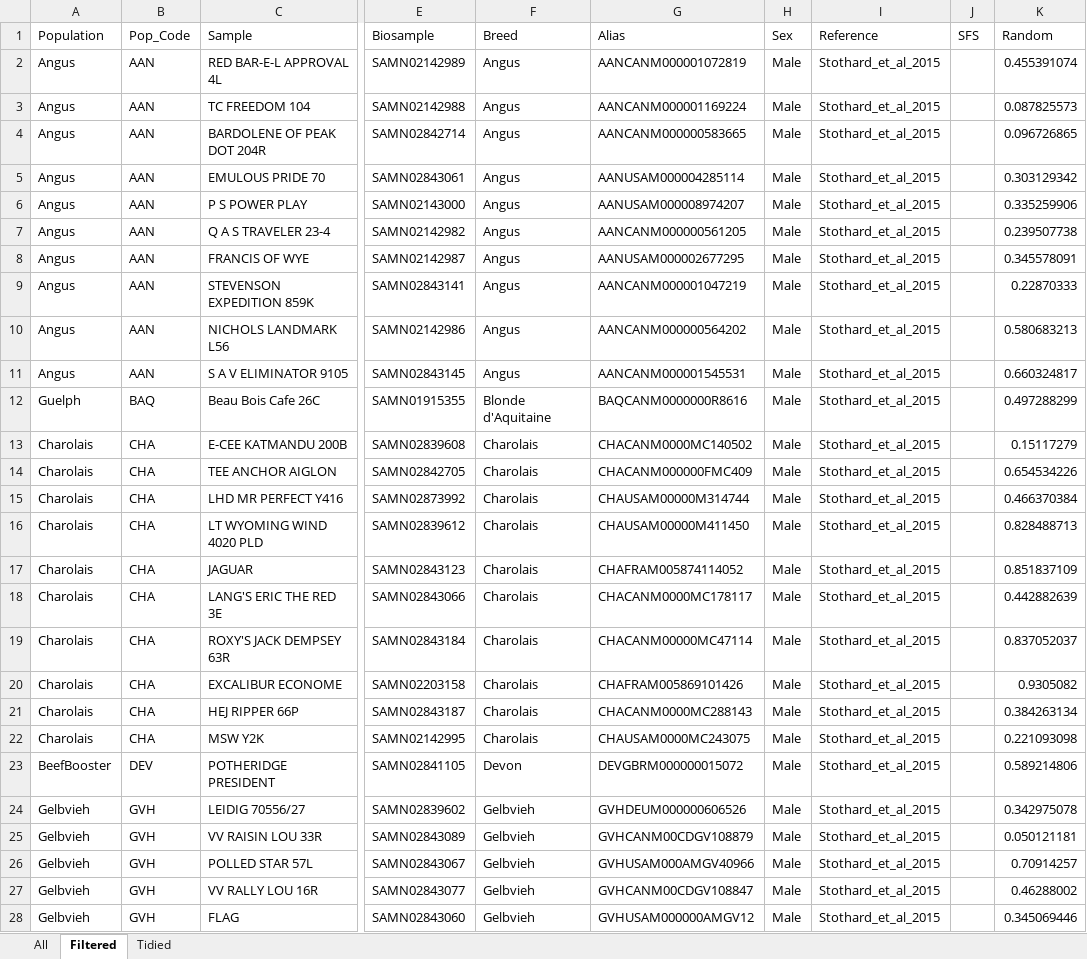
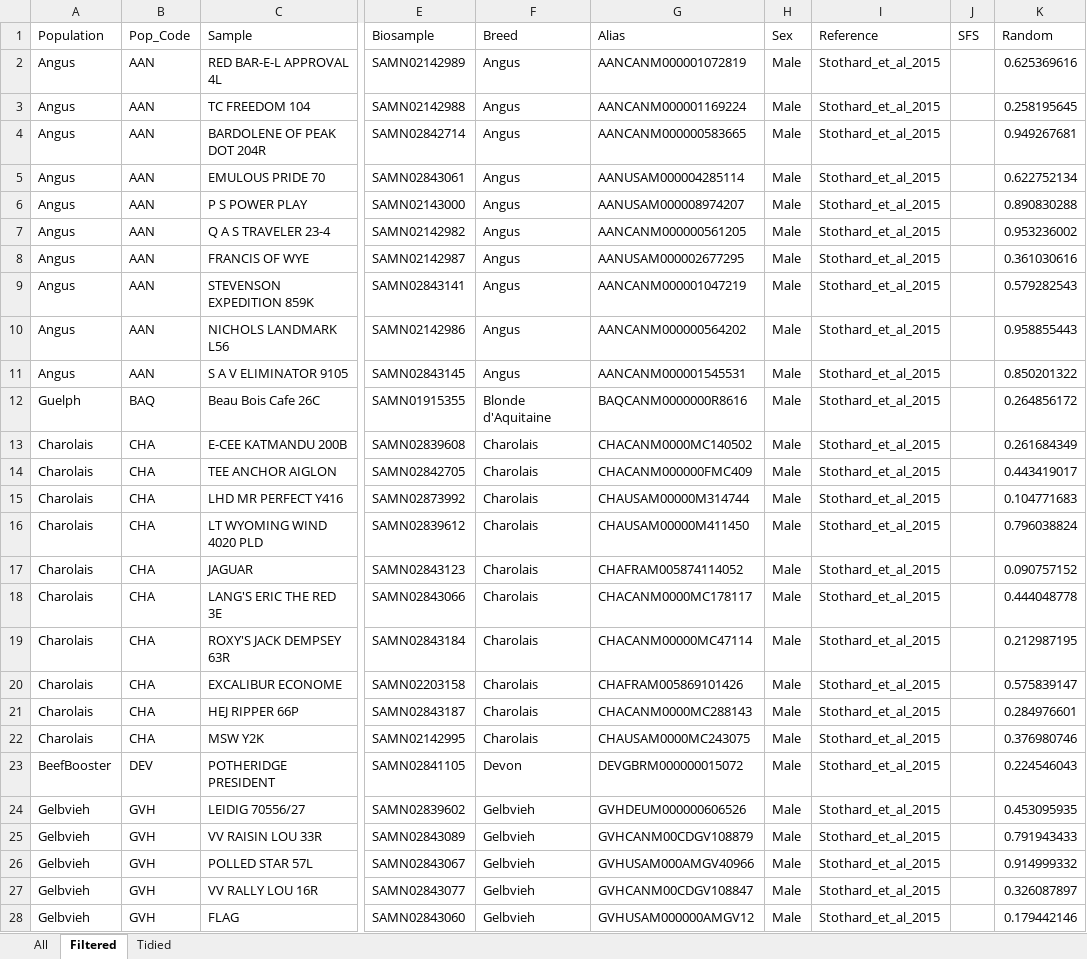
Before and after one commit to ekirving/alleletraj, an Excel workbook: data/modern_samples_cattle2.xlsx, sheet Filtered, drawn as a sheet; only a part is shown, gaps mark what is left out; values as stored, in another font and other column widths than the file's, no borders; the diff covers the shown part only; the diff names each change by its address in the sheet, - before the commit and + after, or states it on an @@ line.

```diff
--- a/data/modern_samples_cattle2.xlsx (sheet Filtered)
+++ b/data/modern_samples_cattle2.xlsx (sheet Filtered)
-K2 (Random): 0.455391074
+K2 (Random): 0.625369616
-K3 (Random): 0.087825573
+K3 (Random): 0.258195645
-K4 (Random): 0.096726865
+K4 (Random): 0.949267681
-K5 (Random): 0.303129342
+K5 (Random): 0.622752134
-K6 (Random): 0.335259906
+K6 (Random): 0.890830288
-K7 (Random): 0.239507738
+K7 (Random): 0.953236002
-K8 (Random): 0.345578091
+K8 (Random): 0.361030616
-K9 (Random): 0.22870333
+K9 (Random): 0.579282543
-K10 (Random): 0.580683213
+K10 (Random): 0.958855443
-K11 (Random): 0.660324817
+K11 (Random): 0.850201322
-K12 (Random): 0.497288299
+K12 (Random): 0.264856172
-K13 (Random): 0.15117279
+K13 (Random): 0.261684349
-K14 (Random): 0.654534226
+K14 (Random): 0.443419017
-K15 (Random): 0.466370384
+K15 (Random): 0.104771683
-K16 (Random): 0.828488713
+K16 (Random): 0.796038824
-K17 (Random): 0.851837109
+K17 (Random): 0.090757152
-K18 (Random): 0.442882639
+K18 (Random): 0.444048778
-K19 (Random): 0.837052037
+K19 (Random): 0.212987195
-K20 (Random): 0.9305082
+K20 (Random): 0.575839147
-K21 (Random): 0.384263134
+K21 (Random): 0.284976601
-K22 (Random): 0.221093098
+K22 (Random): 0.376980746
-K23 (Random): 0.589214806
+K23 (Random): 0.224546043
-K24 (Random): 0.342975078
+K24 (Random): 0.453095935
-K25 (Random): 0.050121181
+K25 (Random): 0.791943433
-K26 (Random): 0.70914257
+K26 (Random): 0.914999332
-K27 (Random): 0.46288002
+K27 (Random): 0.326087897
-K28 (Random): 0.345069446
+K28 (Random): 0.179442146
```
Also changed, not shown: 70 edited cells elsewhere in this sheet, sheet Tidied, 1 other file.
